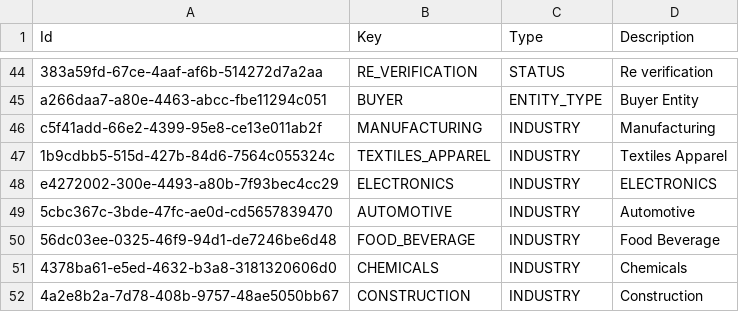
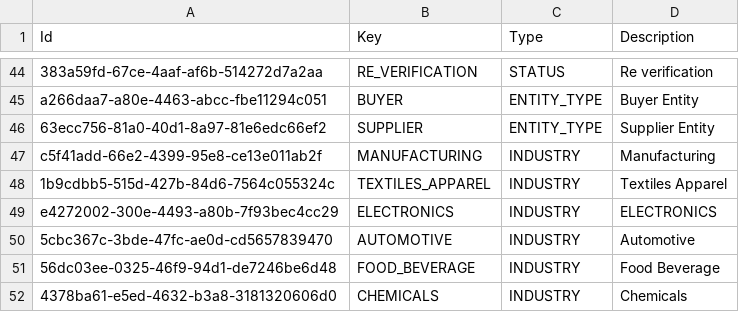
Before and after one commit to balachandhru-hub/main-backend-sila, a CSV file: src/Platform/MasterData/MasterData.Infrastructure/Migrations/Metadata.csv, drawn as a sheet; only a part is shown, gaps mark what is left out; the shorter side is filled out with more unchanged rows; the diff names each change by its address in the sheet, - before the commit and + after, or states it on an @@ line.

```diff
--- a/src/Platform/MasterData/MasterData.Infrastructure/Migrations/Metadata.csv
+++ b/src/Platform/MasterData/MasterData.Infrastructure/Migrations/Metadata.csv
+row 46: 63ecc756-81a0-40d1-8a97-81e6edc66ef2 | SUPPLIER | ENTITY_TYPE | Supplier Entity
```
Also changed, not shown: src/Platform/Identity/Identity.Infrastructure/Migrations/Feature.csv, src/Platform/Identity/Identity.Infrastructure/Migrations/RoleFeatureMapping.csv, 23 other files.
